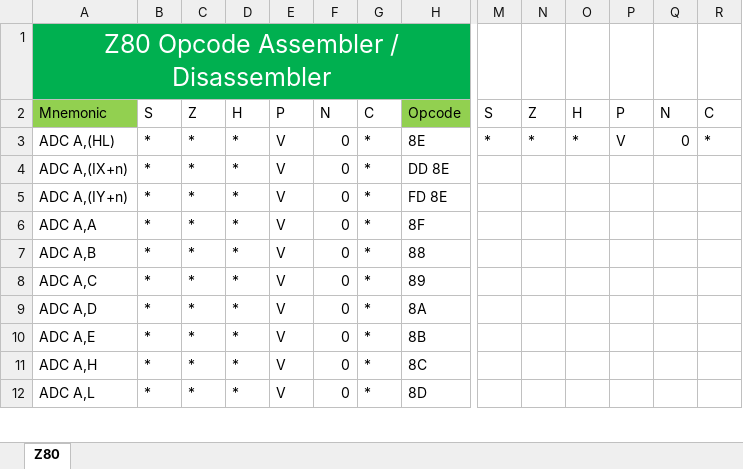
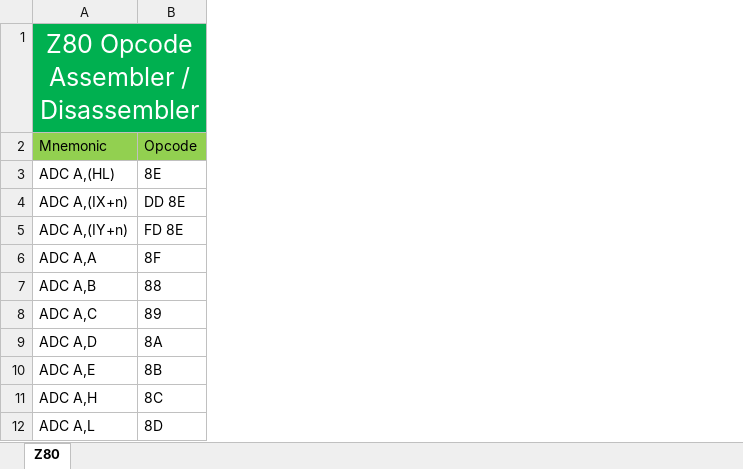
Before and after one commit to tec1group/Software, an Excel workbook: assembly/opcodes/Z80 Opcodes.xlsx, sheet Z80, drawn as a sheet; only a part is shown, gaps mark what is left out; values as stored, in another font and other column widths than the file's, no borders; the diff names each change by its address in the sheet, - before the commit and + after, or states it on an @@ line.

Commit message:
Cleaned up the additional flags
Added comments to explain the flags and ordered the columns.

```diff
--- a/assembly/opcodes/Z80 Opcodes.xlsx (sheet Z80)
+++ b/assembly/opcodes/Z80 Opcodes.xlsx (sheet Z80)
-column B (S), rows 3-12: all *
-column C (Z), rows 3-12: all *
-column D (H), rows 3-12: all *
-column E (P), rows 3-12: all V
-column F (N), rows 3-12: all 0
-column G (C), rows 3-12: all *
-column M (S), row 3: *
-column N (Z), row 3: *
-column O (H), row 3: *
-column P (P), row 3: V
-column Q (N), row 3: 0
-column R (C), row 3: *
```
